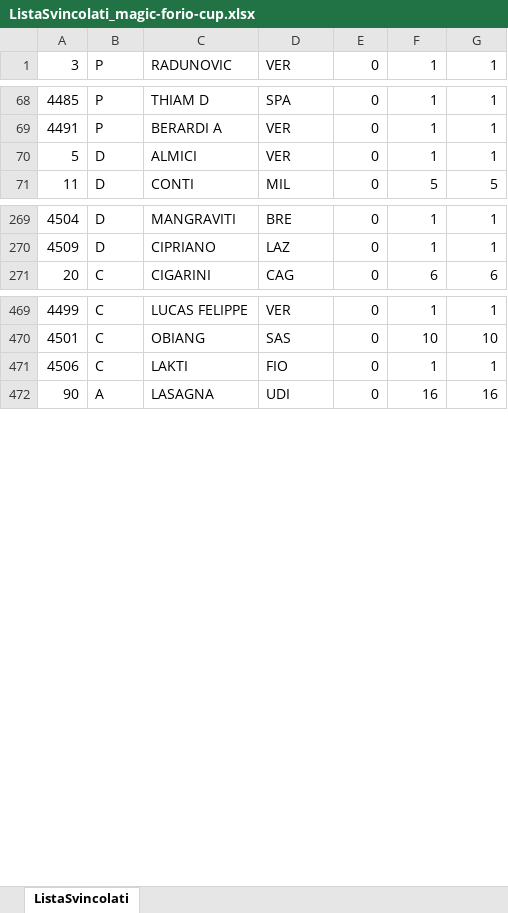
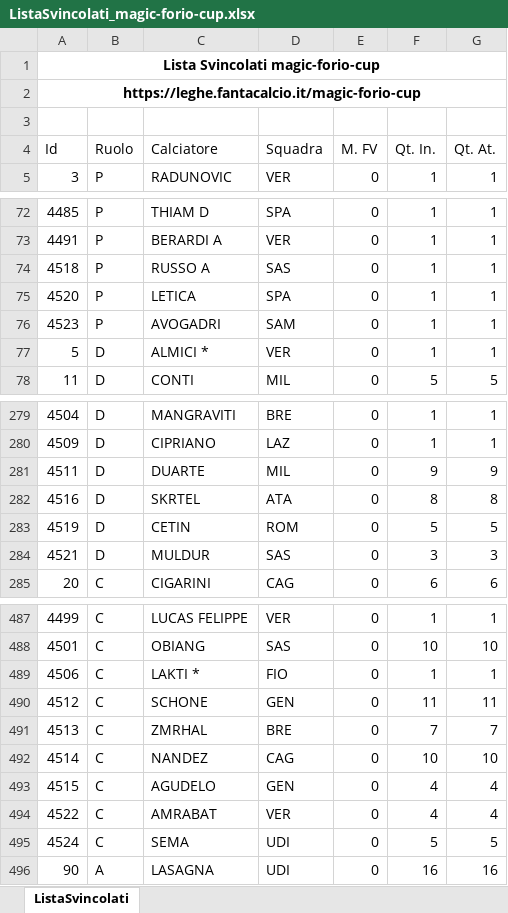
Before and after one commit to FrancescoCalise/FantacalcioApp, an Excel workbook: 2.1/fapi/Data/File/ListaSvincolati_magic-forio-cup.xlsx, sheet ListaSvincolati, drawn as a sheet; only a part is shown, gaps mark what is left out; values as stored, in another font and other column widths than the file's, no borders; addresses are those after the commit; the diff covers the shown part only; the diff names each change by its address in the sheet, - before the commit and + after, or states it on an @@ line.

```diff
--- a/2.1/fapi/Data/File/ListaSvincolati_magic-forio-cup.xlsx (sheet ListaSvincolati)
+++ b/2.1/fapi/Data/File/ListaSvincolati_magic-forio-cup.xlsx (sheet ListaSvincolati)
+row 1: Lista Svincolati magic-forio-cup
+row 2: https://leghe.fantacalcio.it/magic-forio-cup
+row 3: (empty)
+row 4: Id | Ruolo | Calciatore | Squadra | M. FV | Qt. In. | Qt. At.
+row 74: 4518 | P | RUSSO A | SAS | 0 | 1 | 1
+row 75: 4520 | P | LETICA | SPA | 0 | 1 | 1
+row 76: 4523 | P | AVOGADRI | SAM | 0 | 1 | 1
-C77: ALMICI
+C77: ALMICI *
+row 281: 4511 | D | DUARTE | MIL | 0 | 9 | 9
+row 282: 4516 | D | SKRTEL | ATA | 0 | 8 | 8
+row 283: 4519 | D | CETIN | ROM | 0 | 5 | 5
+row 284: 4521 | D | MULDUR | SAS | 0 | 3 | 3
-C489: LAKTI
+C489: LAKTI *
+row 490: 4512 | C | SCHONE | GEN | 0 | 11 | 11
+row 491: 4513 | C | ZMRHAL | BRE | 0 | 7 | 7
+row 492: 4514 | C | NANDEZ | CAG | 0 | 10 | 10
+row 493: 4515 | C | AGUDELO | GEN | 0 | 4 | 4
+row 494: 4522 | C | AMRABAT | VER | 0 | 4 | 4
+row 495: 4524 | C | SEMA | UDI | 0 | 5 | 5
```
Also changed, not shown: 10 added rows and 37 edited cells elsewhere in this sheet, 8 other files.
